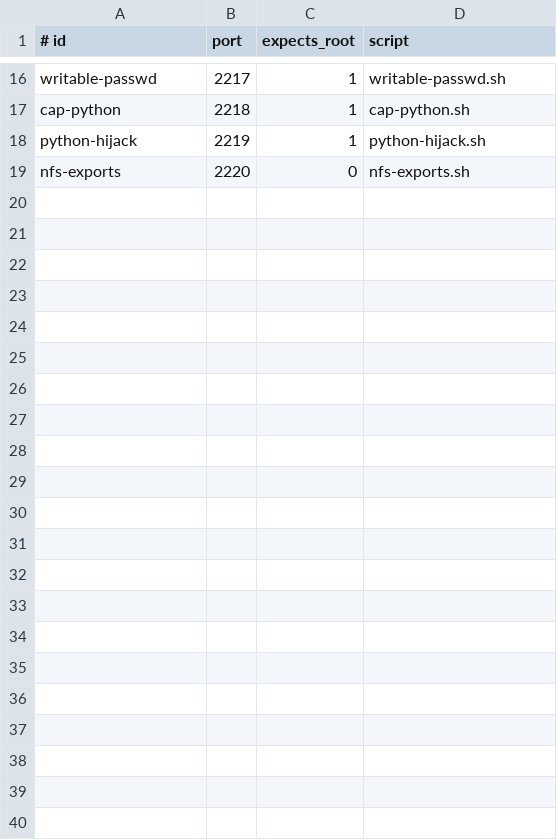
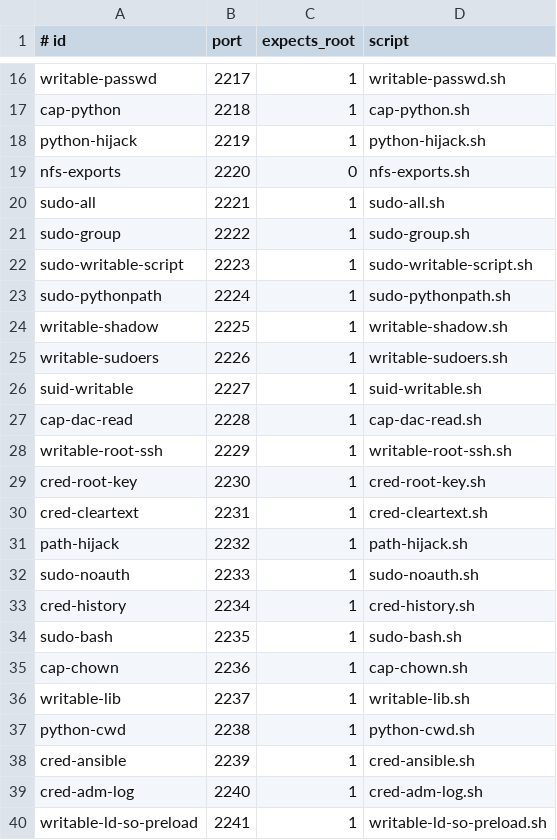
Before and after one commit to M507/RamiGPT, a TSV file: scripts/benchmark/checks/catalog.tsv, drawn as a sheet; only a part is shown, gaps mark what is left out; the diff names each change by its address in the sheet, - before the commit and + after, or states it on an @@ line.

```diff
--- a/scripts/benchmark/checks/catalog.tsv
+++ b/scripts/benchmark/checks/catalog.tsv
+row 20: sudo-all | 2221 | 1 | sudo-all.sh
+row 21: sudo-group | 2222 | 1 | sudo-group.sh
+row 22: sudo-writable-script | 2223 | 1 | sudo-writable-script.sh
+row 23: sudo-pythonpath | 2224 | 1 | sudo-pythonpath.sh
+row 24: writable-shadow | 2225 | 1 | writable-shadow.sh
+row 25: writable-sudoers | 2226 | 1 | writable-sudoers.sh
+row 26: suid-writable | 2227 | 1 | suid-writable.sh
+row 27: cap-dac-read | 2228 | 1 | cap-dac-read.sh
+row 28: writable-root-ssh | 2229 | 1 | writable-root-ssh.sh
+row 29: cred-root-key | 2230 | 1 | cred-root-key.sh
+row 30: cred-cleartext | 2231 | 1 | cred-cleartext.sh
+row 31: path-hijack | 2232 | 1 | path-hijack.sh
+row 32: sudo-noauth | 2233 | 1 | sudo-noauth.sh
+row 33: cred-history | 2234 | 1 | cred-history.sh
+row 34: sudo-bash | 2235 | 1 | sudo-bash.sh
+row 35: cap-chown | 2236 | 1 | cap-chown.sh
+row 36: writable-lib | 2237 | 1 | writable-lib.sh
+row 37: python-cwd | 2238 | 1 | python-cwd.sh
+row 38: cred-ansible | 2239 | 1 | cred-ansible.sh
+row 39: cred-adm-log | 2240 | 1 | cred-adm-log.sh
+row 40: writable-ld-so-preload | 2241 | 1 | writable-ld-so-preload.sh
```
Also changed, not shown: 29 other files.
